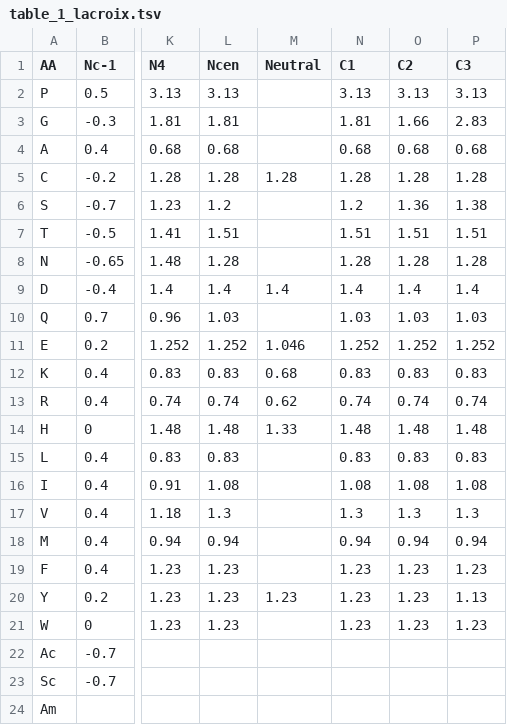
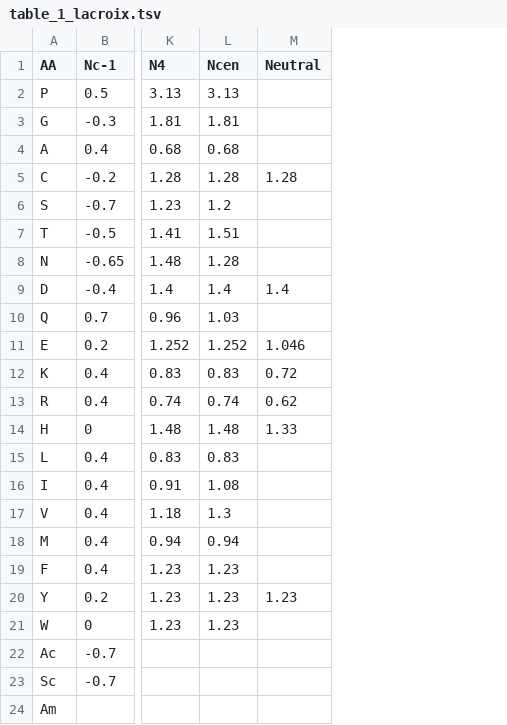
Before and after one commit to mengqvist/AGADIR, a TSV file: pyagadir/params/table_1_lacroix.tsv, drawn as a sheet; only a part is shown, gaps mark what is left out; the diff names each change by its address in the sheet, - before the commit and + after, or states it on an @@ line.

```diff
--- a/pyagadir/params/table_1_lacroix.tsv
+++ b/pyagadir/params/table_1_lacroix.tsv
-column N (C1), rows 2-21: 3.13 | 1.81 | 0.68 | 1.28 | 1.2 | 1.51 | 1.28 | 1.4 | 1.03 | 1.252 | 0.83 | 0.74 | 1.48 | 0.83 | 1.08 | 1.3 | 0.94 | 1.23 | 1.23 | 1.23
-column O (C2), rows 2-21: 3.13 | 1.66 | 0.68 | 1.28 | 1.36 | 1.51 | 1.28 | 1.4 | 1.03 | 1.252 | 0.83 | 0.74 | 1.48 | 0.83 | 1.08 | 1.3 | 0.94 | 1.23 | 1.23 | 1.23
-column P (C3), rows 2-21: 3.13 | 2.83 | 0.68 | 1.28 | 1.38 | 1.51 | 1.28 | 1.4 | 1.03 | 1.252 | 0.83 | 0.74 | 1.48 | 0.83 | 1.08 | 1.3 | 0.94 | 1.23 | 1.13 | 1.23
-M12 (Neutral): 0.68
+M12 (Neutral): 0.72
```
Also changed, not shown: 15 other files.
